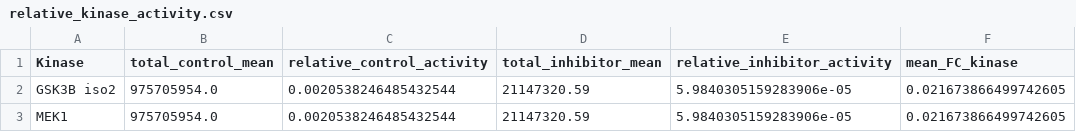
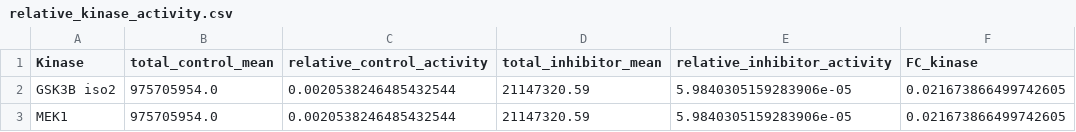
Before and after one commit to hajarsaihi/teamBayliss, a CSV file: final_website/static/relative_kinase_activity.csv, drawn as a sheet; only a part is shown.

```diff
--- a/final_website/static/relative_kinase_activity.csv
+++ b/final_website/static/relative_kinase_activity.csv
@@ -1,2 +1,2 @@
-Kinase,total_control_mean,relative_control_activity,total_inhibitor_mean,relative_inhibitor_activity,mean_FC_kinase
+Kinase,total_control_mean,relative_control_activity,total_inhibitor_mean,relative_inhibitor_activity,FC_kinase
 GSK3B iso2,975705954.0,0.0020538246485432544,21147320.59,5.9840305159283906e-05,0.021673866499742605
```
Also changed, not shown: 5 other files.
